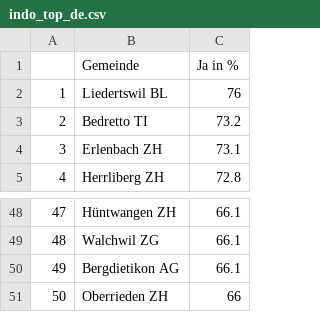
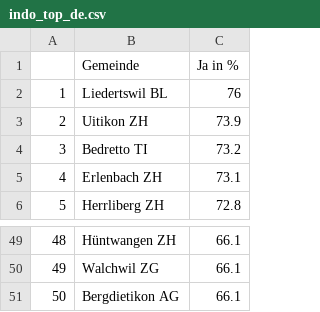
Before and after one commit to awp-finanznachrichten/lena_maerz2021, a CSV file: Tableaux/indo_top_de.csv, drawn as a sheet; only a part is shown, gaps mark what is left out; removed rows and columns are numbered as before the commit, all else as after; the diff names each change by its address in the sheet, - before the commit and + after, or states it on an @@ line.

```diff
--- a/Tableaux/indo_top_de.csv
+++ b/Tableaux/indo_top_de.csv
+row 3: 2 | Uitikon ZH | 73.9
@@ column A renumbered between rows 4 and 51 @@
-row 51: 50 | Oberrieden ZH | 66
```
Also changed, not shown: Tableaux/indo_top_fr.csv, Tableaux/indo_top_it.csv, 3 other files.
